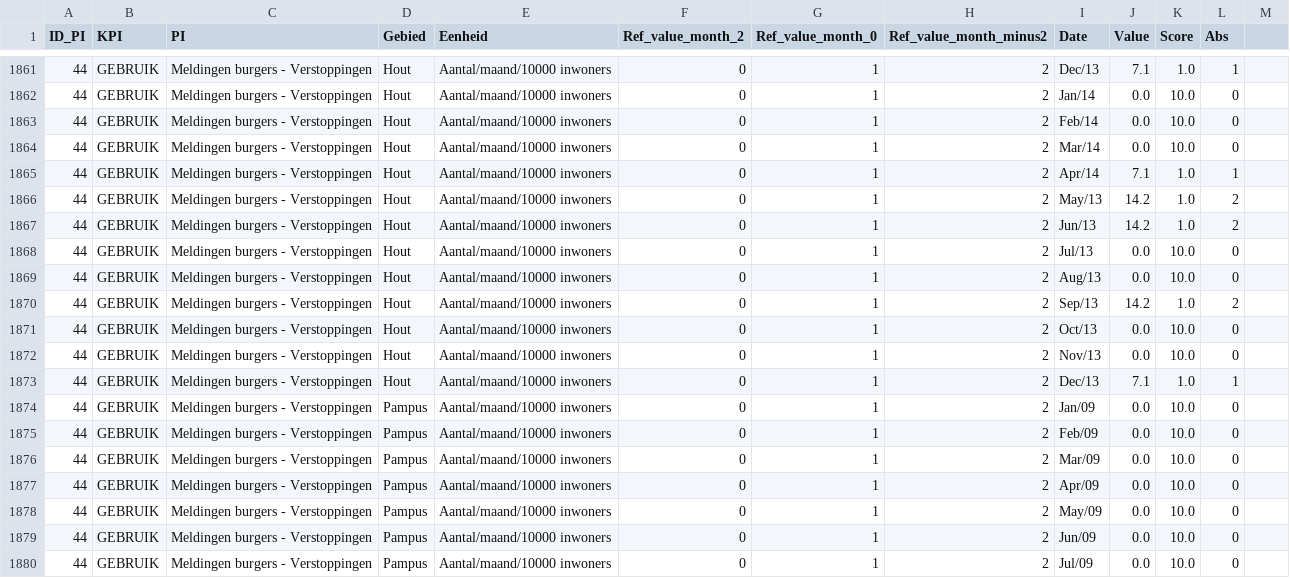
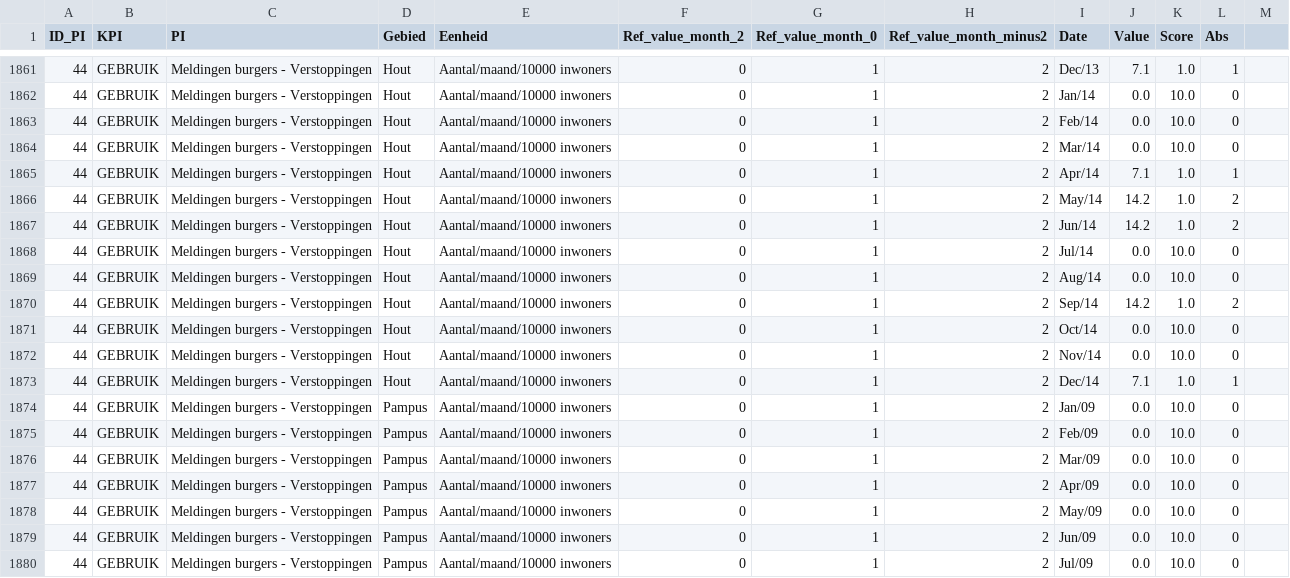
Before and after one commit to nens/kpi-prototype, a CSV file: static/data/data_gebruik.csv, drawn as a sheet; only a part is shown, gaps mark what is left out; the diff covers the shown part only.

```diff
--- a/static/data/data_gebruik.csv
+++ b/static/data/data_gebruik.csv
@@ -1865,10 +1865,10 @@ ID_PI,KPI,PI,Gebied,Eenheid,Ref_value_month_2,Ref_value_month_0,Ref_value_month_
 44,GEBRUIK,Meldingen burgers - Verstoppingen,Hout,Aantal/maand/10000 inwoners,0,1,2,Apr/14,7.1,1.0,1
-44,GEBRUIK,Meldingen burgers - Verstoppingen,Hout,Aantal/maand/10000 inwoners,0,1,2,May/13,14.2,1.0,2
-44,GEBRUIK,Meldingen burgers - Verstoppingen,Hout,Aantal/maand/10000 inwoners,0,1,2,Jun/13,14.2,1.0,2
-44,GEBRUIK,Meldingen burgers - Verstoppingen,Hout,Aantal/maand/10000 inwoners,0,1,2,Jul/13,0.0,10.0,0
-44,GEBRUIK,Meldingen burgers - Verstoppingen,Hout,Aantal/maand/10000 inwoners,0,1,2,Aug/13,0.0,10.0,0
-44,GEBRUIK,Meldingen burgers - Verstoppingen,Hout,Aantal/maand/10000 inwoners,0,1,2,Sep/13,14.2,1.0,2
-44,GEBRUIK,Meldingen burgers - Verstoppingen,Hout,Aantal/maand/10000 inwoners,0,1,2,Oct/13,0.0,10.0,0
-44,GEBRUIK,Meldingen burgers - Verstoppingen,Hout,Aantal/maand/10000 inwoners,0,1,2,Nov/13,0.0,10.0,0
-44,GEBRUIK,Meldingen burgers - Verstoppingen,Hout,Aantal/maand/10000 inwoners,0,1,2,Dec/13,7.1,1.0,1
+44,GEBRUIK,Meldingen burgers - Verstoppingen,Hout,Aantal/maand/10000 inwoners,0,1,2,May/14,14.2,1.0,2
+44,GEBRUIK,Meldingen burgers - Verstoppingen,Hout,Aantal/maand/10000 inwoners,0,1,2,Jun/14,14.2,1.0,2
+44,GEBRUIK,Meldingen burgers - Verstoppingen,Hout,Aantal/maand/10000 inwoners,0,1,2,Jul/14,0.0,10.0,0
+44,GEBRUIK,Meldingen burgers - Verstoppingen,Hout,Aantal/maand/10000 inwoners,0,1,2,Aug/14,0.0,10.0,0
+44,GEBRUIK,Meldingen burgers - Verstoppingen,Hout,Aantal/maand/10000 inwoners,0,1,2,Sep/14,14.2,1.0,2
+44,GEBRUIK,Meldingen burgers - Verstoppingen,Hout,Aantal/maand/10000 inwoners,0,1,2,Oct/14,0.0,10.0,0
+44,GEBRUIK,Meldingen burgers - Verstoppingen,Hout,Aantal/maand/10000 inwoners,0,1,2,Nov/14,0.0,10.0,0
+44,GEBRUIK,Meldingen burgers - Verstoppingen,Hout,Aantal/maand/10000 inwoners,0,1,2,Dec/14,7.1,1.0,1
 44,GEBRUIK,Meldingen burgers - Verstoppingen,Pampus,Aantal/maand/10000 inwoners,0,1,2,Jan/09,0.0,10.0,0
```
Also changed, not shown: 64 edited cells elsewhere in this file, static/data/data_planrealisatie.csv.
